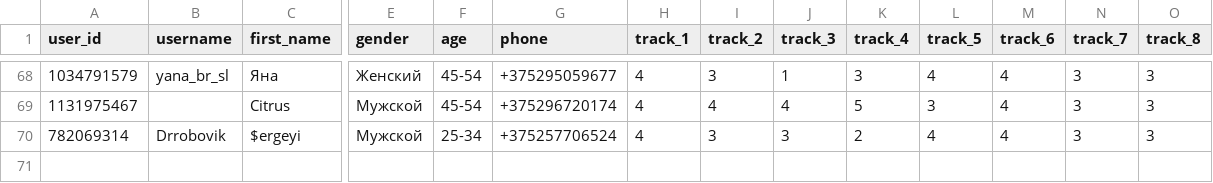
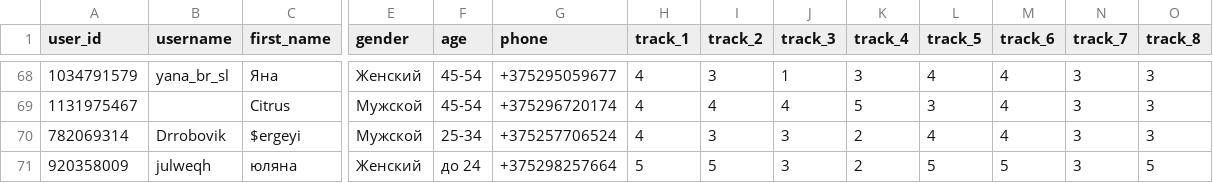
Before and after one commit to muzredmaksimov-dot/testmuzicbot_results, a CSV file: backup_results.csv, drawn as a sheet; only a part is shown, gaps mark what is left out; rows hold the shown columns only; the diff names each change by its address in the sheet, - before the commit and + after, or states it on an @@ line.

Commit message:
Buffer flush to GitHub

```diff
--- a/backup_results.csv
+++ b/backup_results.csv
+row 71: 920358009 | julweqh | юляна | Женский | до 24 | +375298257664 | 5 | 5 | 3 | 2 | 5 | 5 | 3 | 5
```
